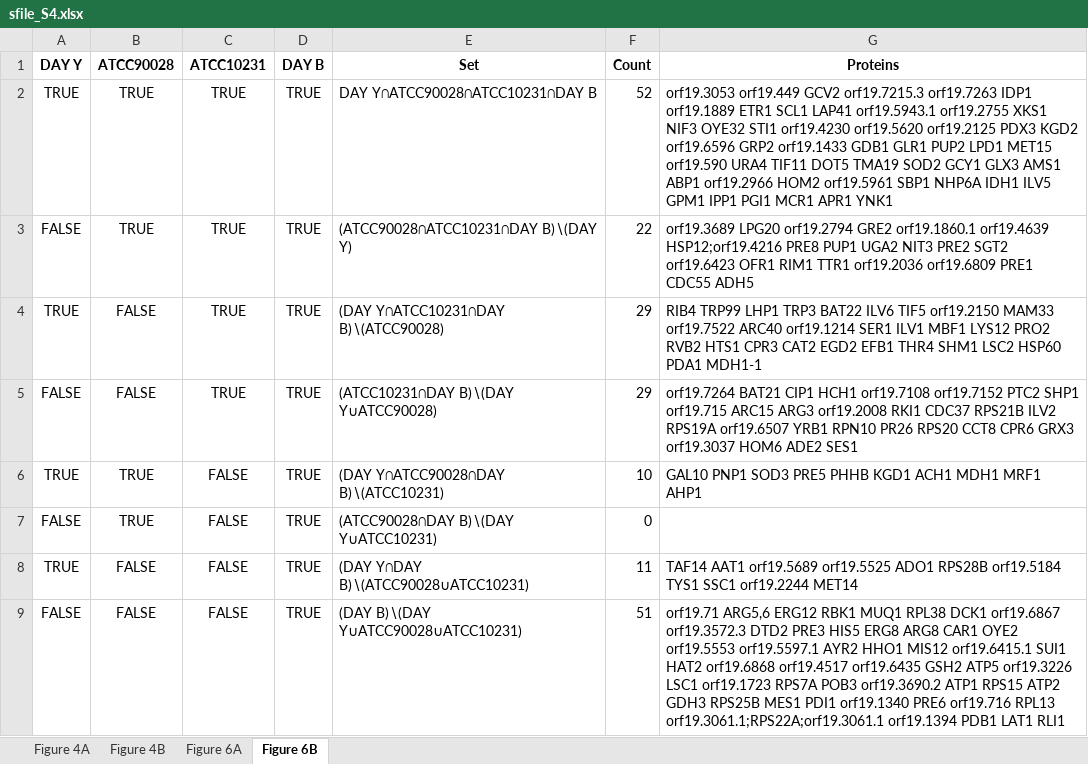
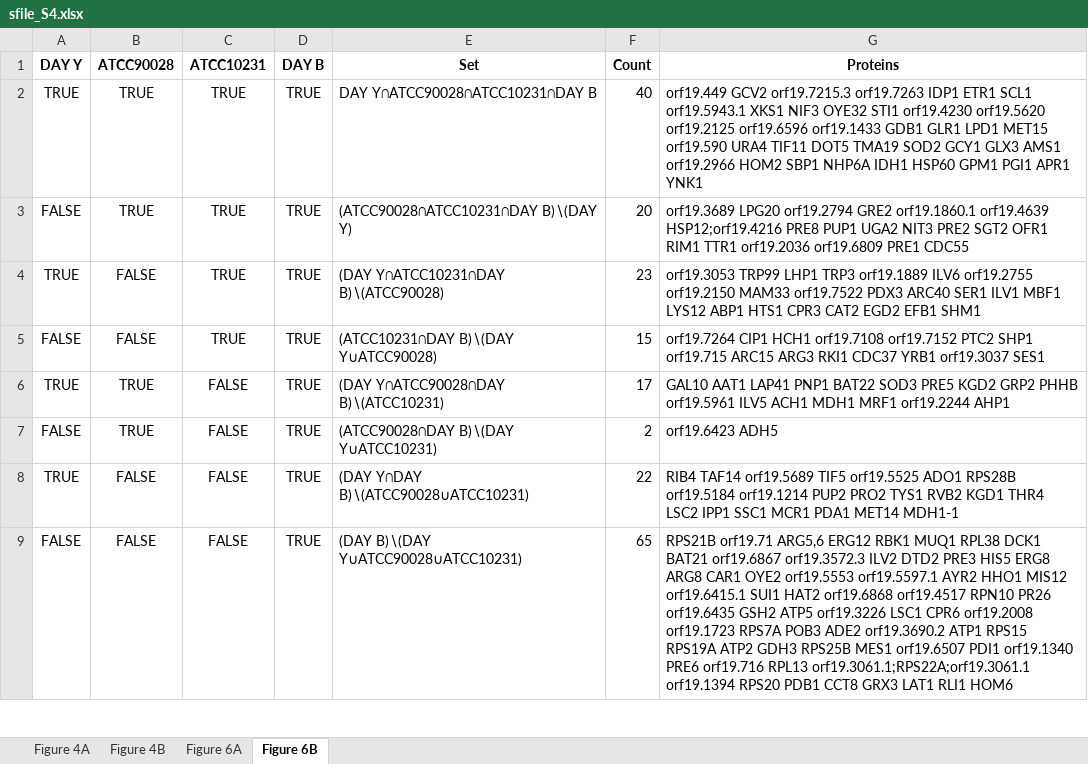
Before and after one commit to csdaw/candidaev, an Excel workbook: inst/manuscript/supplement_files/sfile_S4.xlsx, sheet Figure 6B, drawn as a sheet; only a part is shown; values as stored, in another font and other column widths than the file's, no borders; the diff covers the shown part only; the diff names each change by its address in the sheet, - before the commit and + after, or states it on an @@ line.

```diff
--- a/inst/manuscript/supplement_files/sfile_S4.xlsx (sheet Figure 6B)
+++ b/inst/manuscript/supplement_files/sfile_S4.xlsx (sheet Figure 6B)
-F2 (Count): 52
+F2 (Count): 40
-G2 (Proteins): orf19.3053 orf19.449 GCV2 orf19.7215.3 orf19.7263 IDP1 orf19.1889 ETR1 SCL1 LAP41 orf19.5943.1 orf19.2755 XKS1 NIF3 OYE32 STI1 orf19.4230 orf19.5620 orf19.2125 PDX3 KGD2 orf19.6596 GRP2 orf19.1433 GDB1 GLR1 PUP2 LPD1 MET15 orf19.590 URA4 TIF11 DOT5 TMA19 SOD2 GCY1 GLX3 AMS1 ABP1 orf19.2966 HOM2 orf19.5961 SBP1 NHP6A IDH1 ILV5 GPM1 IPP1 PGI1 MCR1 APR1 YNK1
+G2 (Proteins): orf19.449 GCV2 orf19.7215.3 orf19.7263 IDP1 ETR1 SCL1 orf19.5943.1 XKS1 NIF3 OYE32 STI1 orf19.4230 orf19.5620 orf19.2125 orf19.6596 orf19.1433 GDB1 GLR1 LPD1 MET15 orf19.590 URA4 TIF11 DOT5 TMA19 SOD2 GCY1 GLX3 AMS1 orf19.2966 HOM2 SBP1 NHP6A IDH1 HSP60 GPM1 PGI1 APR1 YNK1
-F3 (Count): 22
+F3 (Count): 20
-G3 (Proteins): …PRE2 SGT2 orf19.6423 OFR1 RIM1 TTR1 orf19.2036 orf19.6809 PRE1 CDC55 ADH5
+G3 (Proteins): …PRE2 SGT2 OFR1 RIM1 TTR1 orf19.2036 orf19.6809 PRE1 CDC55
-F4 (Count): 29
+F4 (Count): 23
-G4 (Proteins): RIB4 TRP99 LHP1 TRP3 BAT22 ILV6 TIF5 orf19.2150 MAM33 orf19.7522 ARC40 orf19.1214 SER1 ILV1 MBF1 LYS12 PRO2 RVB2 HTS1 CPR3 CAT2 EGD2 EFB1 THR4 SHM1 LSC2 HSP60 PDA1 MDH1-1
+G4 (Proteins): orf19.3053 TRP99 LHP1 TRP3 orf19.1889 ILV6 orf19.2755 orf19.2150 MAM33 orf19.7522 PDX3 ARC40 SER1 ILV1 MBF1 LYS12 ABP1 HTS1 CPR3 CAT2 EGD2 EFB1 SHM1
-F5 (Count): 29
+F5 (Count): 15
-G5 (Proteins): orf19.7264 BAT21 CIP1 HCH1 orf19.7108 orf19.7152 PTC2 SHP1 orf19.715 ARC15 ARG3 orf19.2008 RKI1 CDC37 RPS21B ILV2 RPS19A orf19.6507 YRB1 RPN10 PR26 RPS20 CCT8 CPR6 GRX3 orf19.3037 HOM6 ADE2 SES1
+G5 (Proteins): orf19.7264 CIP1 HCH1 orf19.7108 orf19.7152 PTC2 SHP1 orf19.715 ARC15 ARG3 RKI1 CDC37 YRB1 orf19.3037 SES1
-F6 (Count): 10
+F6 (Count): 17
-G6 (Proteins): GAL10 PNP1 SOD3 PRE5 PHHB KGD1 ACH1 MDH1 MRF1 AHP1
+G6 (Proteins): GAL10 AAT1 LAP41 PNP1 BAT22 SOD3 PRE5 KGD2 GRP2 PHHB orf19.5961 ILV5 ACH1 MDH1 MRF1 orf19.2244 AHP1
-F7 (Count): 0
+F7 (Count): 2
-G7 (Proteins): (empty)
+G7 (Proteins): orf19.6423 ADH5
-F8 (Count): 11
+F8 (Count): 22
-G8 (Proteins): TAF14 AAT1 orf19.5689 orf19.5525 ADO1 RPS28B orf19.5184 TYS1 SSC1 orf19.2244 MET14
+G8 (Proteins): RIB4 TAF14 orf19.5689 TIF5 orf19.5525 ADO1 RPS28B orf19.5184 orf19.1214 PUP2 PRO2 TYS1 RVB2 KGD1 THR4 LSC2 IPP1 SSC1 MCR1 PDA1 MET14 MDH1-1
-F9 (Count): 51
+F9 (Count): 65
-G9 (Proteins): orf19.71 ARG5,6 ERG12 RBK1 MUQ1 RPL38 DCK1 orf19.6867 orf19.3572.3 DTD2 PRE3 HIS5 ERG8 ARG8 CAR1 OYE2 orf19.5553 orf19.5597.1 AYR2 HHO1 MIS12 orf19.6415.1 SUI1 HAT2 orf19.6868 orf19.4517 orf19.6435 GSH2 ATP5 orf19.3226 LSC1 orf19.1723 RPS7A POB3 orf19.3690.2 ATP1 RPS15 ATP2 GDH3 RPS25B MES1 PDI1 orf19.1340 PRE6 orf19.716 RPL13 orf19.3061.1;RPS22A;orf19.3061.1 orf19.1394 PDB1 LAT1 RLI1
+G9 (Proteins): RPS21B orf19.71 ARG5,6 ERG12 RBK1 MUQ1 RPL38 DCK1 BAT21 orf19.6867 orf19.3572.3 ILV2 DTD2 PRE3 HIS5 ERG8 ARG8 CAR1 OYE2 orf19.5553 orf19.5597.1 AYR2 HHO1 MIS12 orf19.6415.1 SUI1 HAT2 orf19.6868 orf19.4517 RPN10 PR26 orf19.6435 GSH2 ATP5 orf19.3226 LSC1 CPR6 orf19.2008 orf19.1723 RPS7A POB3 ADE2 orf19.3690.2 ATP1 RPS15 RPS19A ATP2 GDH3 RPS25B MES1 orf19.6507 PDI1 orf19.1340 PRE6 orf19.716 RPL13 orf19.3061.1;RPS22A;orf19.3061.1 orf19.1394 RPS20 PDB1 CCT8 GRX3 LAT1 RLI1 HOM6
```
Also changed, not shown: 14 edited cells elsewhere in this sheet, sheet Figure 6A, sheet Figure 4A, sheet Figure 4B, inst/manuscript/supplement_files/sfile_S3.xlsx, inst/manuscript/supplement_files/sfile_S5.xlsx, 5 other files.
